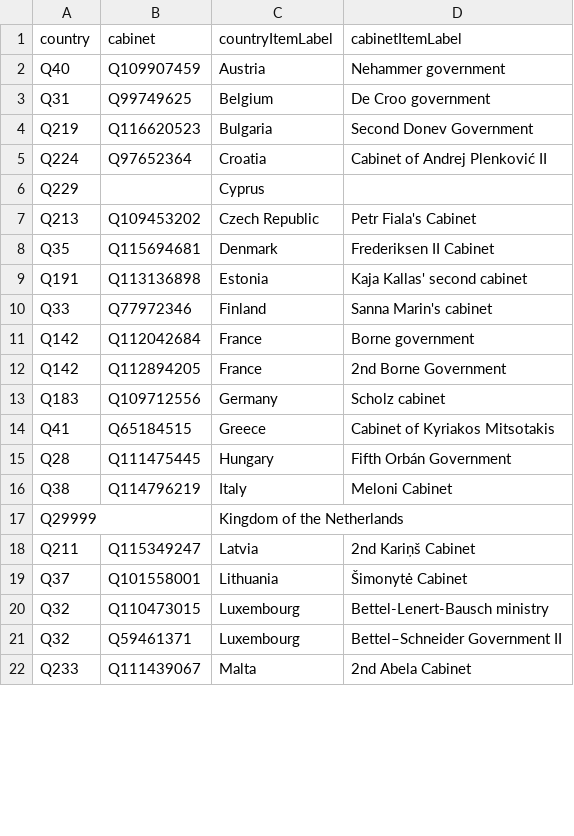
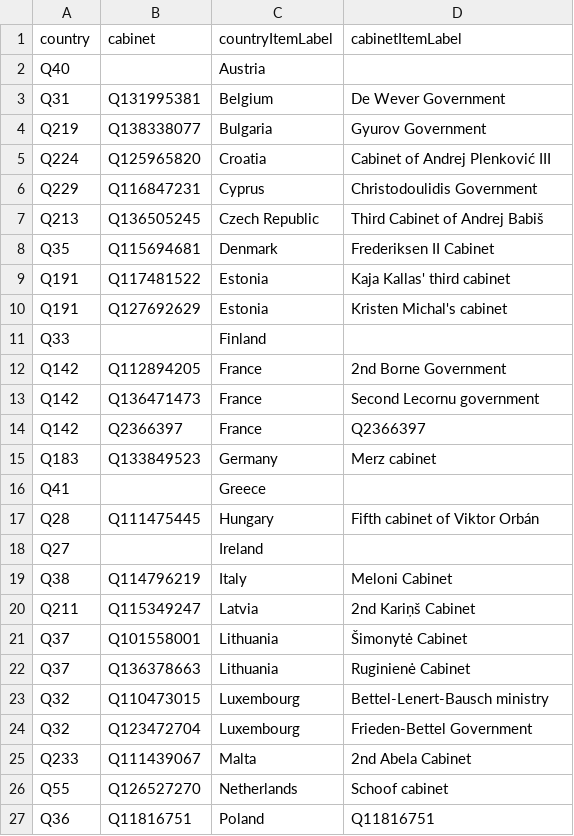
Before and after one commit to every-politician-scrapers/eu-cabinets, a CSV file: data/wikidata.csv, drawn as a sheet; only a part is shown; the diff covers the shown part only.

```diff
--- a/data/wikidata.csv
+++ b/data/wikidata.csv
@@ -1,22 +1,27 @@
 country,cabinet,countryItemLabel,cabinetItemLabel
-Q40,Q109907459,Austria,Nehammer government
-Q31,Q99749625,Belgium,De Croo government
-Q219,Q116620523,Bulgaria,Second Donev Government
-Q224,Q97652364,Croatia,Cabinet of Andrej Plenković II
-Q229,,Cyprus,
-Q213,Q109453202,Czech Republic,Petr Fiala's Cabinet
+Q40,,Austria,
+Q31,Q131995381,Belgium,De Wever Government
+Q219,Q138338077,Bulgaria,Gyurov Government
+Q224,Q125965820,Croatia,Cabinet of Andrej Plenković III
+Q229,Q116847231,Cyprus,Christodoulidis Government
+Q213,Q136505245,Czech Republic,Third Cabinet of Andrej Babiš
 Q35,Q115694681,Denmark,Frederiksen II Cabinet
-Q191,Q113136898,Estonia,Kaja Kallas' second cabinet
-Q33,Q77972346,Finland,Sanna Marin's cabinet
-Q142,Q112042684,France,Borne government
+Q191,Q117481522,Estonia,Kaja Kallas' third cabinet
+Q191,Q127692629,Estonia,Kristen Michal's cabinet
+Q33,,Finland,
 Q142,Q112894205,France,2nd Borne Government
-Q183,Q109712556,Germany,Scholz cabinet
-Q41,Q65184515,Greece,Cabinet of Kyriakos Mitsotakis
-Q28,Q111475445,Hungary,Fifth Orbán Government
+Q142,Q136471473,France,Second Lecornu government
+Q142,Q2366397,France,Q2366397
+Q183,Q133849523,Germany,Merz cabinet
+Q41,,Greece,
+Q28,Q111475445,Hungary,Fifth cabinet of Viktor Orbán
+Q27,,Ireland,
 Q38,Q114796219,Italy,Meloni Cabinet
-Q29999,,Kingdom of the Netherlands,
 Q211,Q115349247,Latvia,2nd Kariņš Cabinet
 Q37,Q101558001,Lithuania,Šimonytė Cabinet
+Q37,Q136378663,Lithuania,Ruginienė Cabinet
 Q32,Q110473015,Luxembourg,Bettel-Lenert-Bausch ministry
-Q32,Q59461371,Luxembourg,Bettel–Schneider Government II
+Q32,Q123472704,Luxembourg,Frieden-Bettel Government
 Q233,Q111439067,Malta,2nd Abela Cabinet
+Q55,Q126527270,Netherlands,Schoof cabinet
+Q36,Q11816751,Poland,Q11816751
```
Also changed, not shown: 2 added rows, 1 removed row and 12 edited cells elsewhere in this file, 1 other file.
